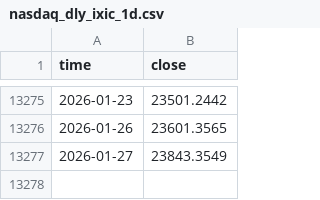
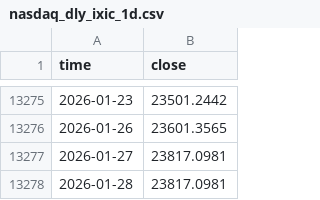
Before and after one commit to wonhyungLee/marketmonitor, a CSV file: data/nasdaq_dly_ixic_1d.csv, drawn as a sheet; only a part is shown, gaps mark what is left out.

Commit message:
feat: Add portfolio gross toggle (1x/2x) and update data/fix notifier

```diff
--- a/data/nasdaq_dly_ixic_1d.csv
+++ b/data/nasdaq_dly_ixic_1d.csv
@@ -13276,2 +13276,3 @@ time,close
 2026-01-26,23601.3565
-2026-01-27,23843.3549
+2026-01-27,23817.0981
+2026-01-28,23817.0981
```
Also changed, not shown: 9 other files.
